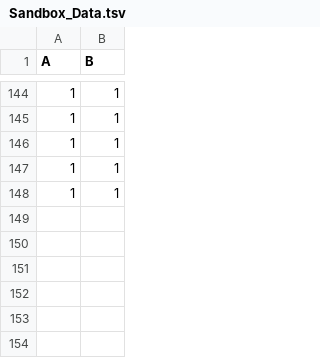
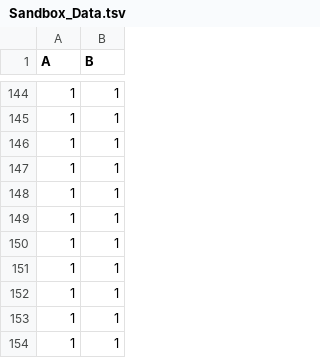
Before and after one commit to RKIOpenData/OpenData_Sandbox, a TSV file: Sandbox_Data.tsv, drawn as a sheet; only a part is shown, gaps mark what is left out; the diff names each change by its address in the sheet, - before the commit and + after, or states it on an @@ line.

```diff
--- a/Sandbox_Data.tsv
+++ b/Sandbox_Data.tsv
+row 149: 1 | 1
+row 150: 1 | 1
+row 151: 1 | 1
+row 152: 1 | 1
+row 153: 1 | 1
+row 154: 1 | 1
```
Also changed, not shown: 6 other files.
